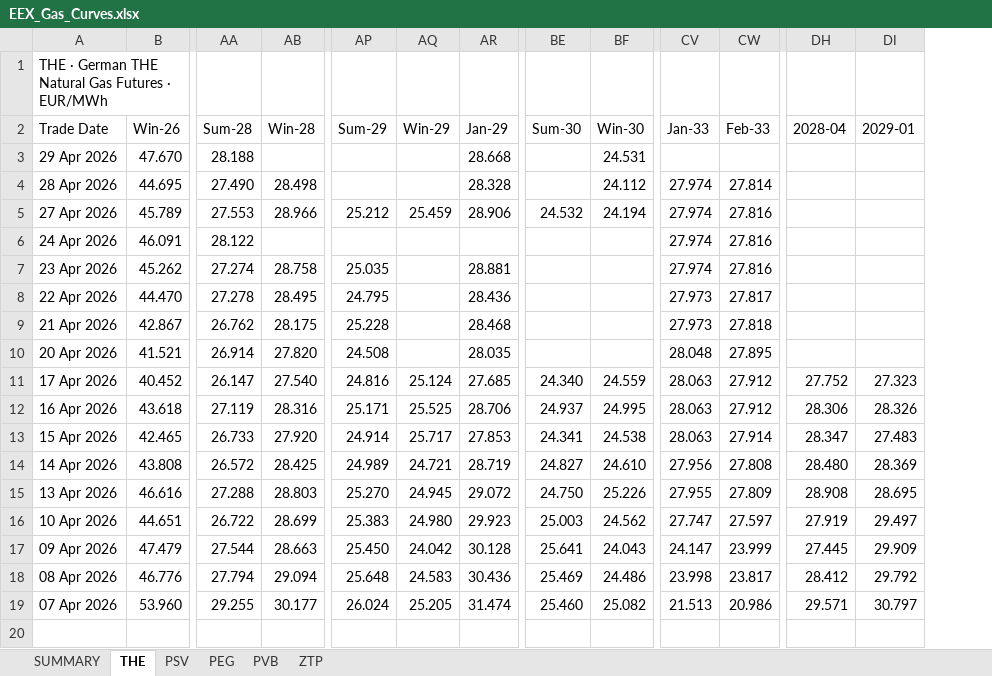
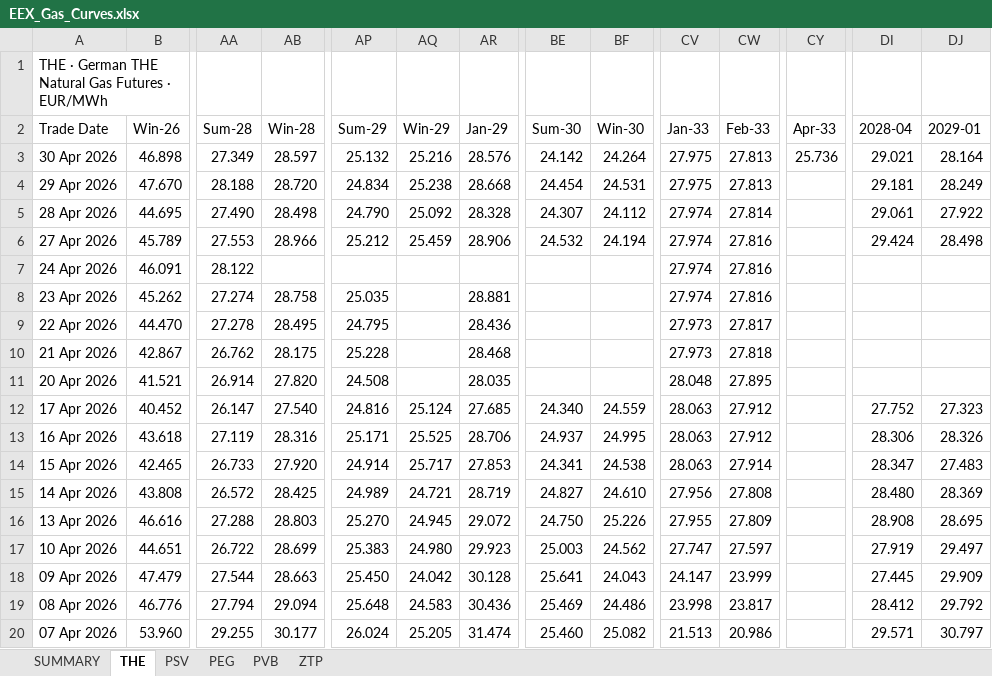
Before and after one commit to ibra26-gif/LNG-TradeOS, an Excel workbook: data/EEX_Gas_Curves.xlsx, sheet THE, drawn as a sheet; only a part is shown, gaps mark what is left out; values as stored, in another font and other column widths than the file's, no cell formats; addresses are those after the commit; rows hold the shown columns only; the diff names each change by its address in the sheet, - before the commit and + after, or states it on an @@ line.

```diff
--- a/data/EEX_Gas_Curves.xlsx (sheet THE)
+++ b/data/EEX_Gas_Curves.xlsx (sheet THE)
+column CY (Apr-33), empty
+row 3: 30 Apr 2026 | 46.898 | 27.349 | 28.597 | 25.132 | 25.216 | 28.576 | 24.142 | 24.264 | 27.975 | 27.813 | 25.736 | 29.021 | 28.164
-AB4 (Win-28): (empty)
+AB4 (Win-28): 28.720
-AP4 (Sum-29): (empty)
+AP4 (Sum-29): 24.834
-AQ4 (Win-29): (empty)
+AQ4 (Win-29): 25.238
-BE4 (Sum-30): (empty)
+BE4 (Sum-30): 24.454
-CV4 (Jan-33): (empty)
+CV4 (Jan-33): 27.975
-CW4 (Feb-33): (empty)
+CW4 (Feb-33): 27.813
-DI4 (2028-04): (empty)
+DI4 (2028-04): 29.181
-DJ4 (2029-01): (empty)
+DJ4 (2029-01): 28.249
-AP5 (Sum-29): (empty)
+AP5 (Sum-29): 24.790
-AQ5 (Win-29): (empty)
+AQ5 (Win-29): 25.092
-BE5 (Sum-30): (empty)
+BE5 (Sum-30): 24.307
-DI5 (2028-04): (empty)
+DI5 (2028-04): 29.061
-DJ5 (2029-01): (empty)
+DJ5 (2029-01): 27.922
-DI6 (2028-04): (empty)
+DI6 (2028-04): 29.424
-DJ6 (2029-01): (empty)
+DJ6 (2029-01): 28.498
```
Also changed, not shown: sheet PEG, sheet PSV, sheet ZTP, sheet PVB, sheet SUMMARY, cell formats.
